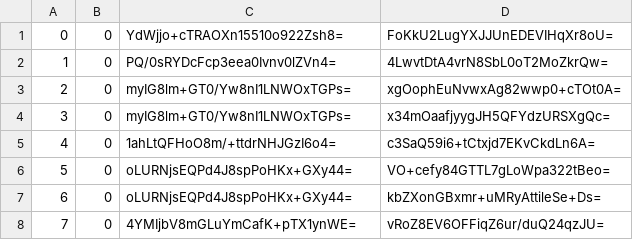
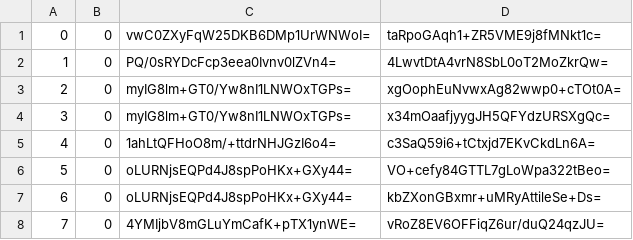
Before and after one commit to piperdeck/Fungi-Maps, a CSV file: Overworld/tiles/zoom.-1/metadata/k.0.0.csv, drawn as a sheet; only a part is shown.

```diff
--- a/Overworld/tiles/zoom.-1/metadata/k.0.0.csv
+++ b/Overworld/tiles/zoom.-1/metadata/k.0.0.csv
@@ -1,2 +1,2 @@
-0,0,YdWjjo+cTRAOXn15510o922Zsh8=,FoKkU2LugYXJJUnEDEVIHqXr8oU=
+0,0,vwC0ZXyFqW25DKB6DMp1UrWNWoI=,taRpoGAqh1+ZR5VME9j8fMNkt1c=
 1,0,PQ/0sRYDcFcp3eea0Ivnv0lZVn4=,4LwvtDtA4vrN8SbL0oT2MoZkrQw=
```
Also changed, not shown: Overworld/tiles/zoom.-1/metadata/k.0.-1.csv, Overworld/tiles/zoom.-2/metadata/k.0.-1.csv, 13 other files.
